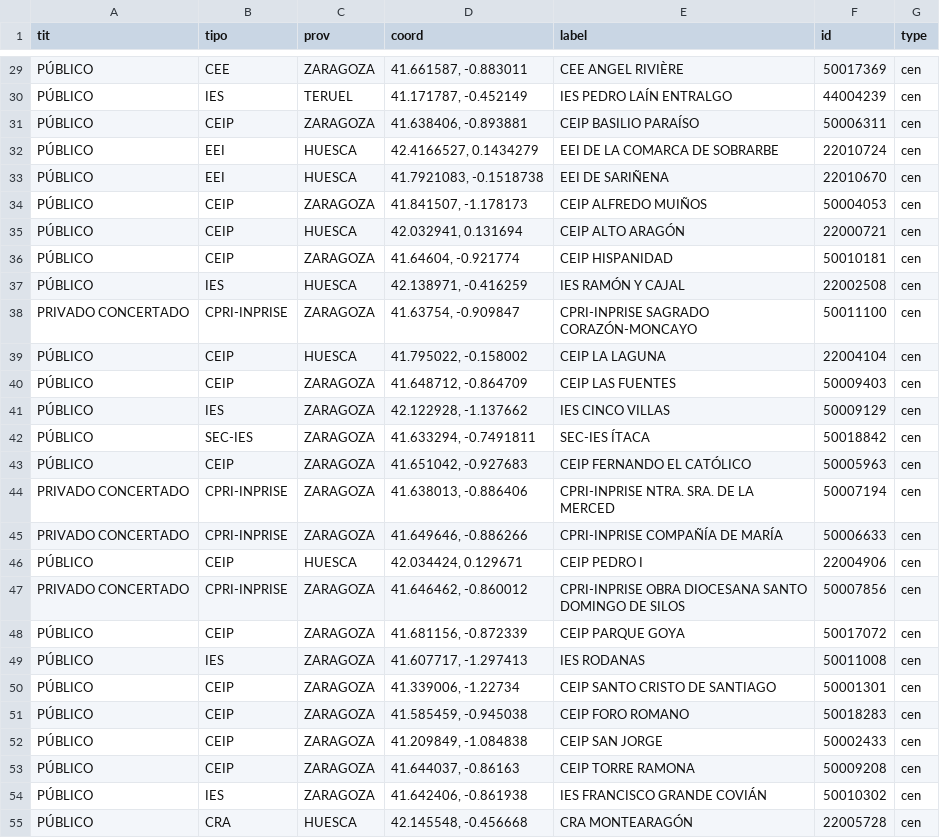
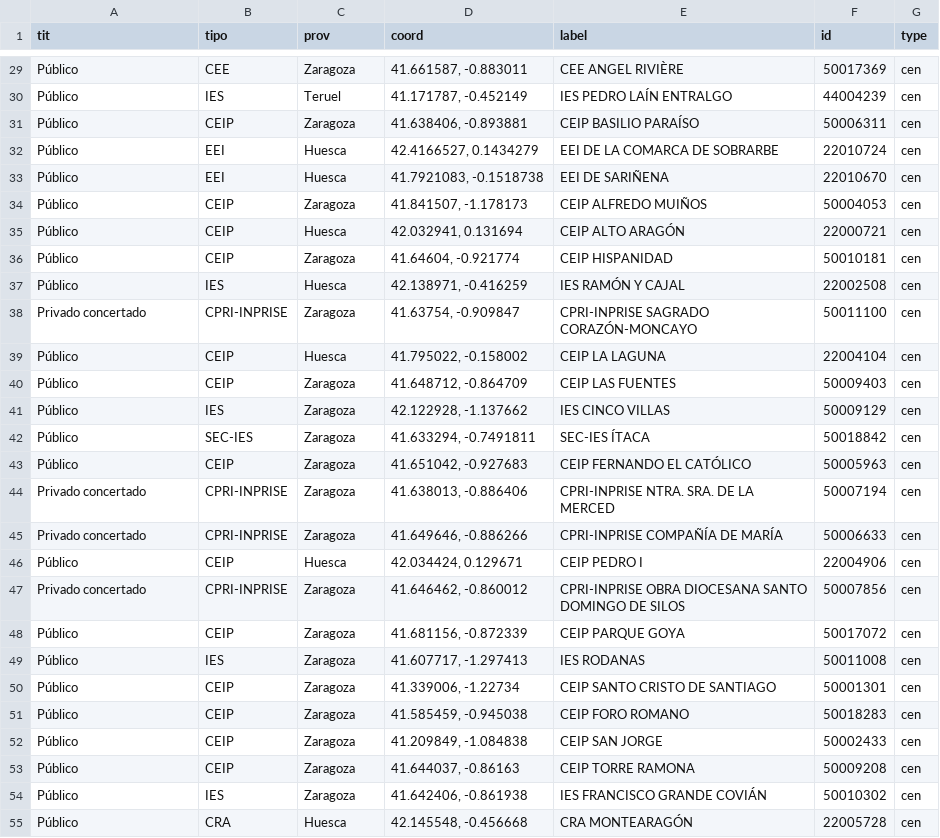
Before and after one commit to lmorillas/mapa-innovacion-aragon, a CSV file: centros_con_recursos.csv, drawn as a sheet; only a part is shown, gaps mark what is left out; the diff covers the shown part only; the diff names each change by its address in the sheet, - before the commit and + after, or states it on an @@ line.

```diff
--- a/centros_con_recursos.csv
+++ b/centros_con_recursos.csv
-A29:A37 (tit): PÚBLICO
+A29:A37 (tit): Público
-C29 (prov): ZARAGOZA
+C29 (prov): Zaragoza
-C30 (prov): TERUEL
+C30 (prov): Teruel
-C31 (prov): ZARAGOZA
+C31 (prov): Zaragoza
-C32:C33 (prov): HUESCA
+C32:C33 (prov): Huesca
-C34 (prov): ZARAGOZA
+C34 (prov): Zaragoza
-C35 (prov): HUESCA
+C35 (prov): Huesca
-C36 (prov): ZARAGOZA
+C36 (prov): Zaragoza
-C37 (prov): HUESCA
+C37 (prov): Huesca
-A38 (tit): PRIVADO CONCERTADO
+A38 (tit): Privado concertado
-C38 (prov): ZARAGOZA
+C38 (prov): Zaragoza
-A39:A43 (tit): PÚBLICO
+A39:A43 (tit): Público
-C39 (prov): HUESCA
+C39 (prov): Huesca
-C40:C45 (prov): ZARAGOZA
+C40:C45 (prov): Zaragoza
-A44:A45 (tit): PRIVADO CONCERTADO
+A44:A45 (tit): Privado concertado
-A46 (tit): PÚBLICO
+A46 (tit): Público
-C46 (prov): HUESCA
+C46 (prov): Huesca
-A47 (tit): PRIVADO CONCERTADO
+A47 (tit): Privado concertado
-C47:C54 (prov): ZARAGOZA
+C47:C54 (prov): Zaragoza
-A48:A55 (tit): PÚBLICO
+A48:A55 (tit): Público
-C55 (prov): HUESCA
+C55 (prov): Huesca
```
Also changed, not shown: 80 edited cells elsewhere in this file, recursos.csv.
